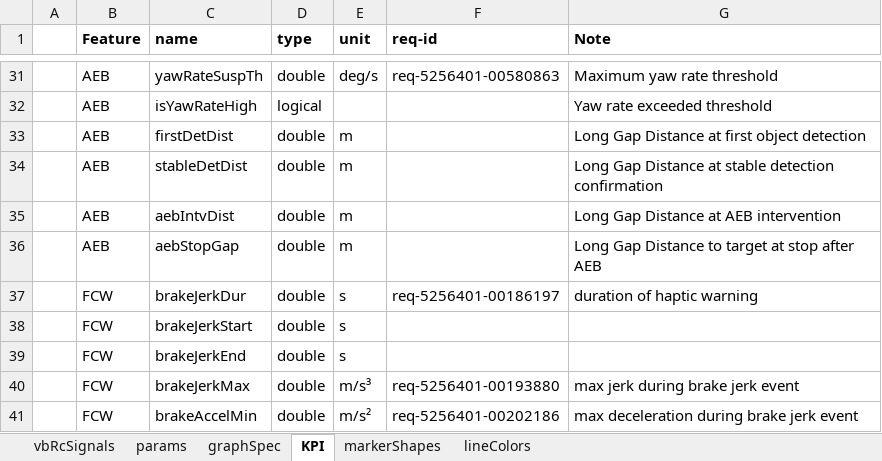
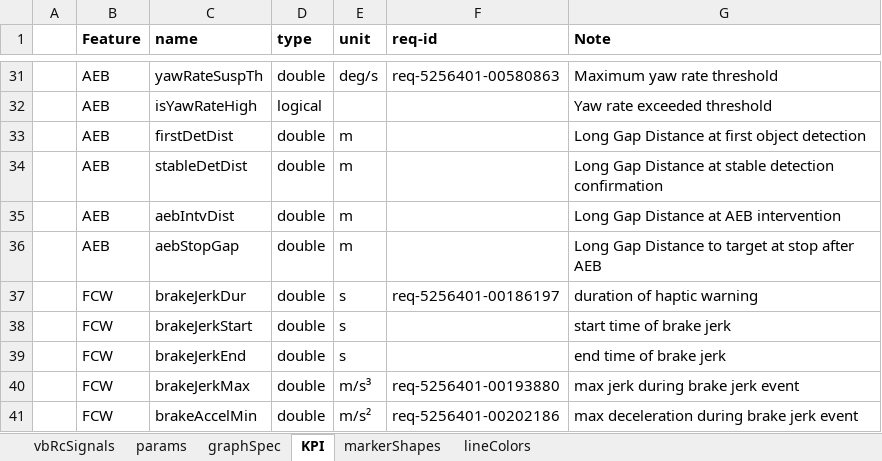
Before and after one commit to codeFarmerJack/AEB_KPI_Project, an Excel workbook: config/SignalMap_KPI_PlotSpec.xlsx, sheet KPI, drawn as a sheet; only a part is shown, gaps mark what is left out; values as stored, in another font and other column widths than the file's, no borders; the diff names each change by its address in the sheet, - before the commit and + after, or states it on an @@ line.

```diff
--- a/config/SignalMap_KPI_PlotSpec.xlsx (sheet KPI)
+++ b/config/SignalMap_KPI_PlotSpec.xlsx (sheet KPI)
-G38 (Note): (empty)
+G38 (Note): start time of brake jerk
-G39 (Note): (empty)
+G39 (Note): end time of brake jerk
```
Also changed, not shown: 1 other file.
